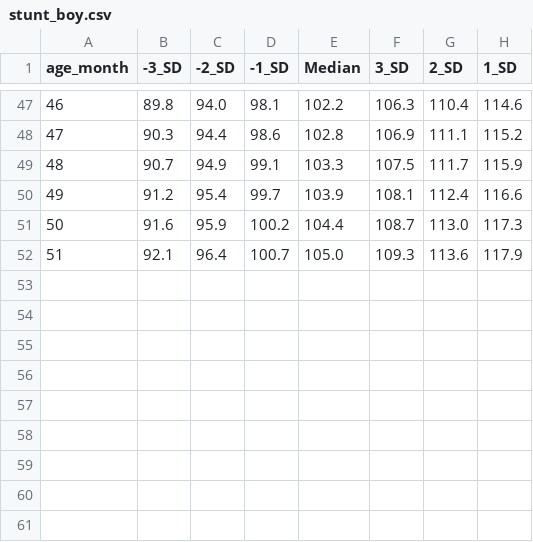
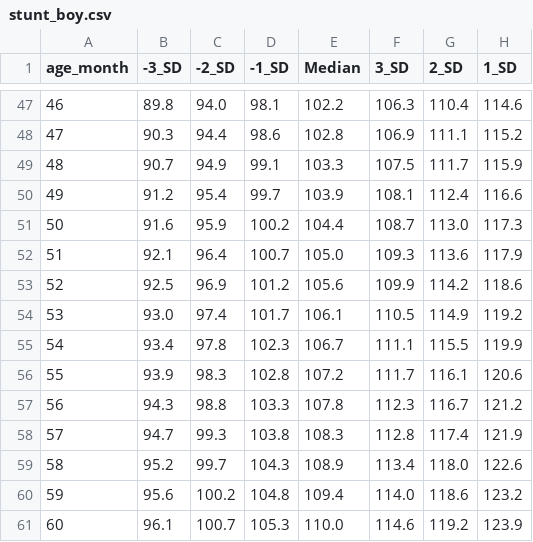
Before and after one commit to KevinAS28/Stunting-Health-PKM, a CSV file: apiv1/stunt_boy.csv, drawn as a sheet; only a part is shown, gaps mark what is left out.

```diff
--- a/apiv1/stunt_boy.csv
+++ b/apiv1/stunt_boy.csv
@@ -52 +52,10 @@ age_month,-3_SD,-2_SD,-1_SD,Median,3_SD,2_SD,1_SD
 51,92.1,96.4,100.7,105.0,109.3,113.6,117.9
+52, 92.5, 96.9 ,101.2 ,105.6 ,109.9 ,114.2 ,118.6
+53, 93.0, 97.4 ,101.7 ,106.1 ,110.5 ,114.9 ,119.2
+54, 93.4, 97.8 ,102.3 ,106.7 ,111.1 ,115.5 ,119.9
+55, 93.9, 98.3 ,102.8 ,107.2 ,111.7 ,116.1 ,120.6
+56, 94.3, 98.8 ,103.3 ,107.8 ,112.3 ,116.7 ,121.2
+57, 94.7, 99.3 ,103.8 ,108.3 ,112.8 ,117.4 ,121.9
+58, 95.2, 99.7 ,104.3 ,108.9 ,113.4 ,118.0 ,122.6
+59, 95.6, 100.2, 104.8, 109.4, 114.0, 118.6, 123.2
+60, 96.1, 100.7, 105.3, 110.0, 114.6, 119.2, 123.9
```
Also changed, not shown: 1 other file.
